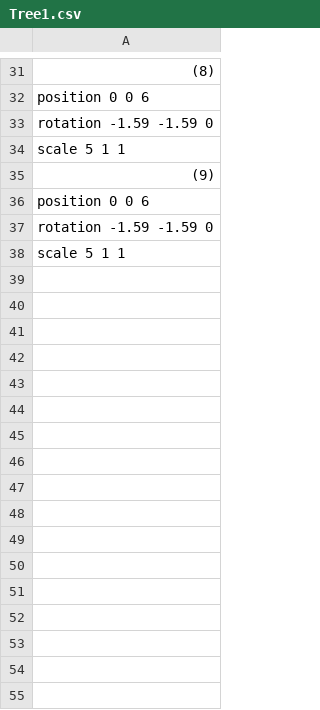
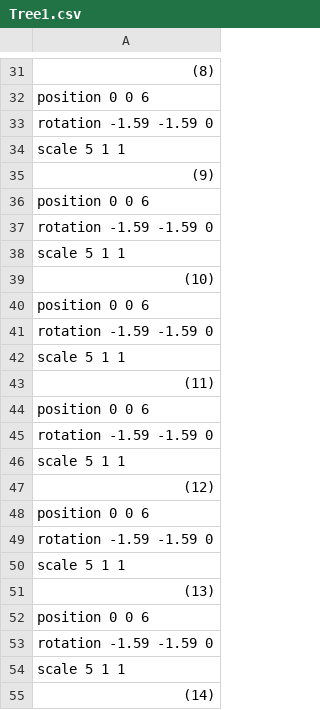
Before and after one commit to sorasano/TD3_3122, a CSV file: Resources/Tree1.csv, drawn as a sheet; only a part is shown, gaps mark what is left out; the shorter side is filled out with more unchanged rows; the diff covers the shown part only.

```diff
--- a/Resources/Tree1.csv
+++ b/Resources/Tree1.csv
@@ -35 +35,21 @@ scale 5 1 1
 (9)
+position 0 0 6
+rotation -1.59 -1.59 0
+scale 5 1 1
+(10)
+position 0 0 6
+rotation -1.59 -1.59 0
+scale 5 1 1
+(11)
+position 0 0 6
+rotation -1.59 -1.59 0
+scale 5 1 1
+(12)
+position 0 0 6
+rotation -1.59 -1.59 0
+scale 5 1 1
+(13)
+position 0 0 6
+rotation -1.59 -1.59 0
+scale 5 1 1
+(14)
```
Also changed, not shown: 24 added rows and 2 edited cells elsewhere in this file, 9 other files.
